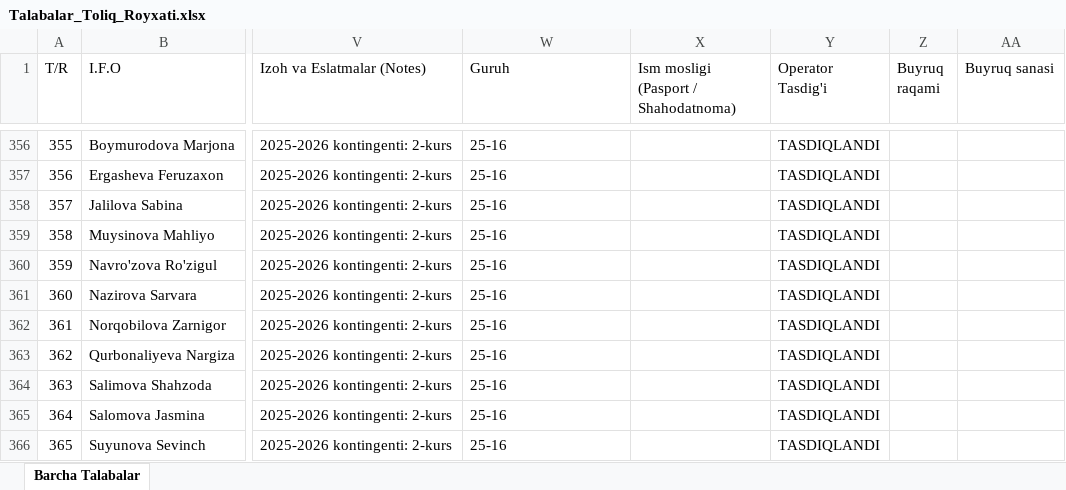
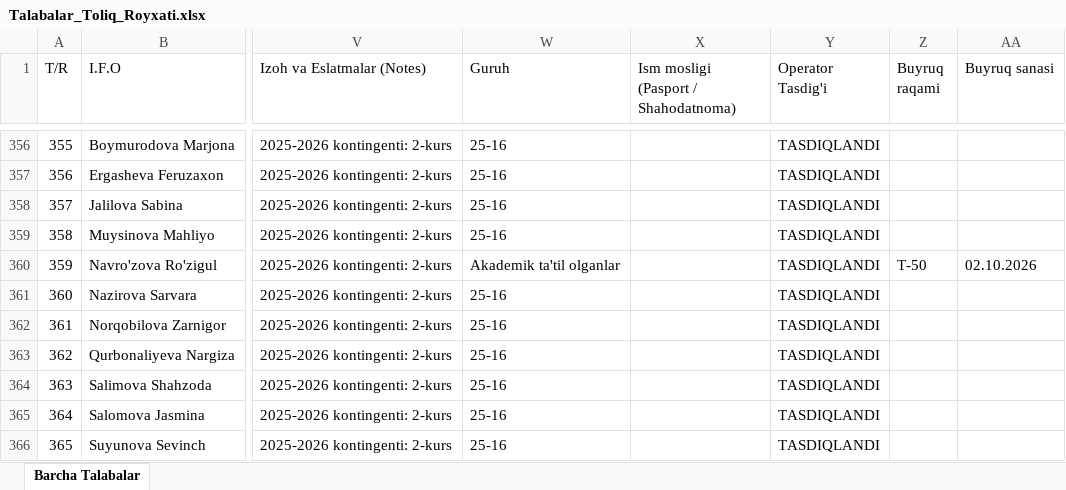
Before and after one commit to ozodbeknapasov007-dotcom/talabalar-jadvali, an Excel workbook: data/Talabalar_Toliq_Royxati.xlsx, sheet Barcha Talabalar, drawn as a sheet; only a part is shown, gaps mark what is left out; values as stored, in another font and other column widths than the file's, no borders; the diff names each change by its address in the sheet, - before the commit and + after, or states it on an @@ line.

Commit message:
Auto: talaba ma'lumotlari yangilandi (2026-10-09 14:29:21)

```diff
--- a/data/Talabalar_Toliq_Royxati.xlsx (sheet Barcha Talabalar)
+++ b/data/Talabalar_Toliq_Royxati.xlsx (sheet Barcha Talabalar)
-W360 (Guruh): 25-16
+W360 (Guruh): Akademik ta'til olganlar
-Z360 (Buyruq raqami): (empty)
+Z360 (Buyruq raqami): T-50
-AA360 (Buyruq sanasi): (empty)
+AA360 (Buyruq sanasi): 02.10.2026
```
Also changed, not shown: data/Talabalar_Yangilangan_Royxat.xlsx, qayta_tekshiruv/Talabalar_Yangilangan_Royxat.xlsx, 14 other files.
